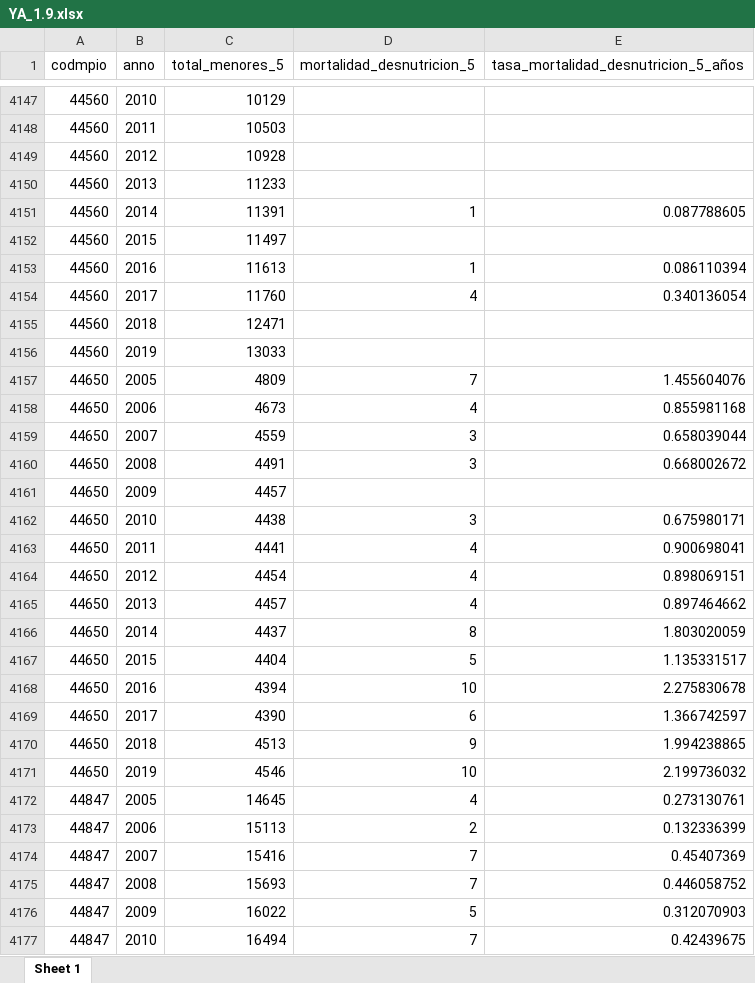
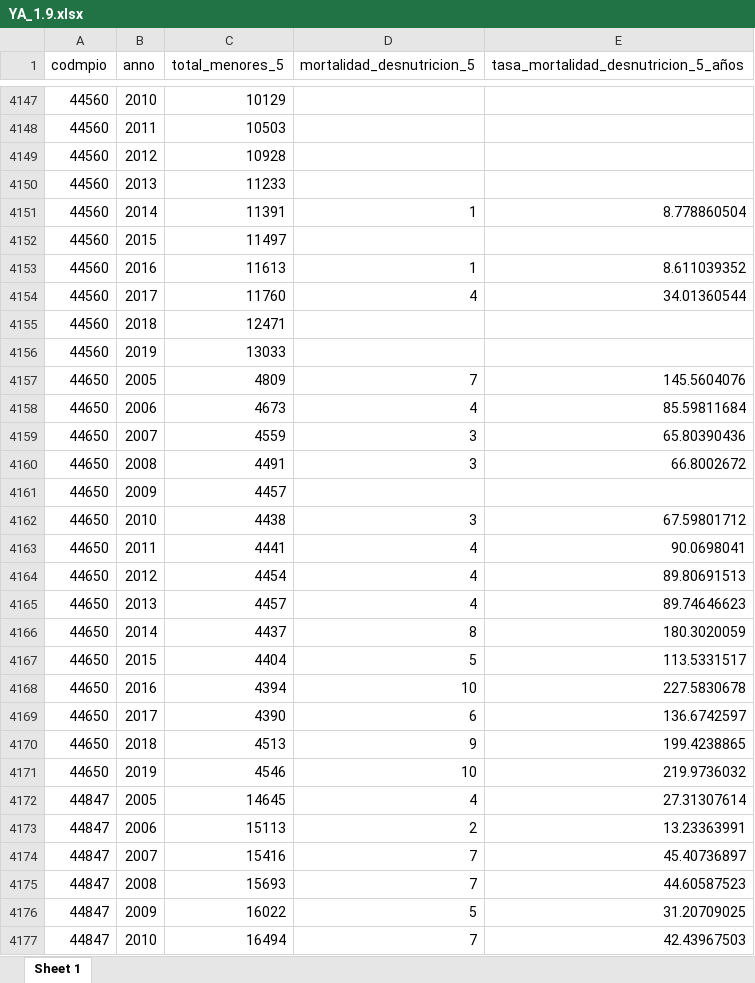
Before and after one commit to enflujo/imaginas-ninezya, an Excel workbook: aplicaciones/www/estaticos/datos/descarga/YA_1.9.xlsx, sheet Sheet 1, drawn as a sheet; only a part is shown, gaps mark what is left out; values as stored, in another font and other column widths than the file's, no borders; the diff covers the shown part only; the diff names each change by its address in the sheet, - before the commit and + after, or states it on an @@ line.

```diff
--- a/aplicaciones/www/estaticos/datos/descarga/YA_1.9.xlsx (sheet Sheet 1)
+++ b/aplicaciones/www/estaticos/datos/descarga/YA_1.9.xlsx (sheet Sheet 1)
-E4151: 0.087788605
+E4151: 8.778860504
-E4153: 0.086110394
+E4153: 8.611039352
-E4154: 0.340136054
+E4154: 34.01360544
-E4157: 1.455604076
+E4157: 145.5604076
-E4158: 0.855981168
+E4158: 85.59811684
-E4159: 0.658039044
+E4159: 65.80390436
-E4160: 0.668002672
+E4160: 66.8002672
-E4162: 0.675980171
+E4162: 67.59801712
-E4163: 0.900698041
+E4163: 90.0698041
-E4164: 0.898069151
+E4164: 89.80691513
-E4165: 0.897464662
+E4165: 89.74646623
-E4166: 1.803020059
+E4166: 180.3020059
-E4167: 1.135331517
+E4167: 113.5331517
-E4168: 2.275830678
+E4168: 227.5830678
-E4169: 1.366742597
+E4169: 136.6742597
-E4170: 1.994238865
+E4170: 199.4238865
-E4171: 2.199736032
+E4171: 219.9736032
-E4172: 0.273130761
+E4172: 27.31307614
-E4173: 0.132336399
+E4173: 13.23363991
-E4174: 0.45407369
+E4174: 45.40736897
-E4175: 0.446058752
+E4175: 44.60587523
-E4176: 0.312070903
+E4176: 31.20709025
-E4177: 0.42439675
+E4177: 42.43967503
```
Also changed, not shown: 1865 edited cells elsewhere in this sheet, aplicaciones/www/estaticos/datos/descarga/YA_1.8.xlsx, 8 other files.
